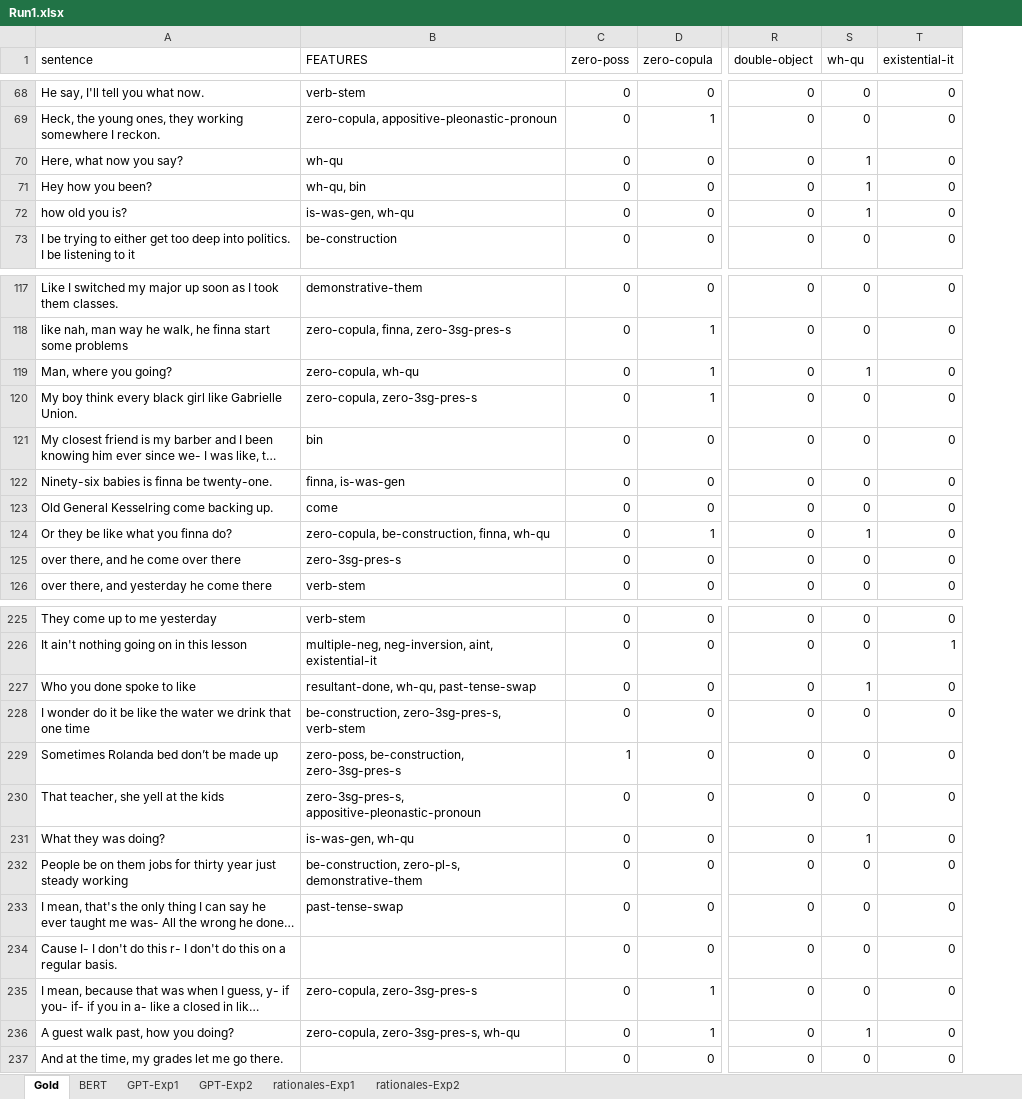
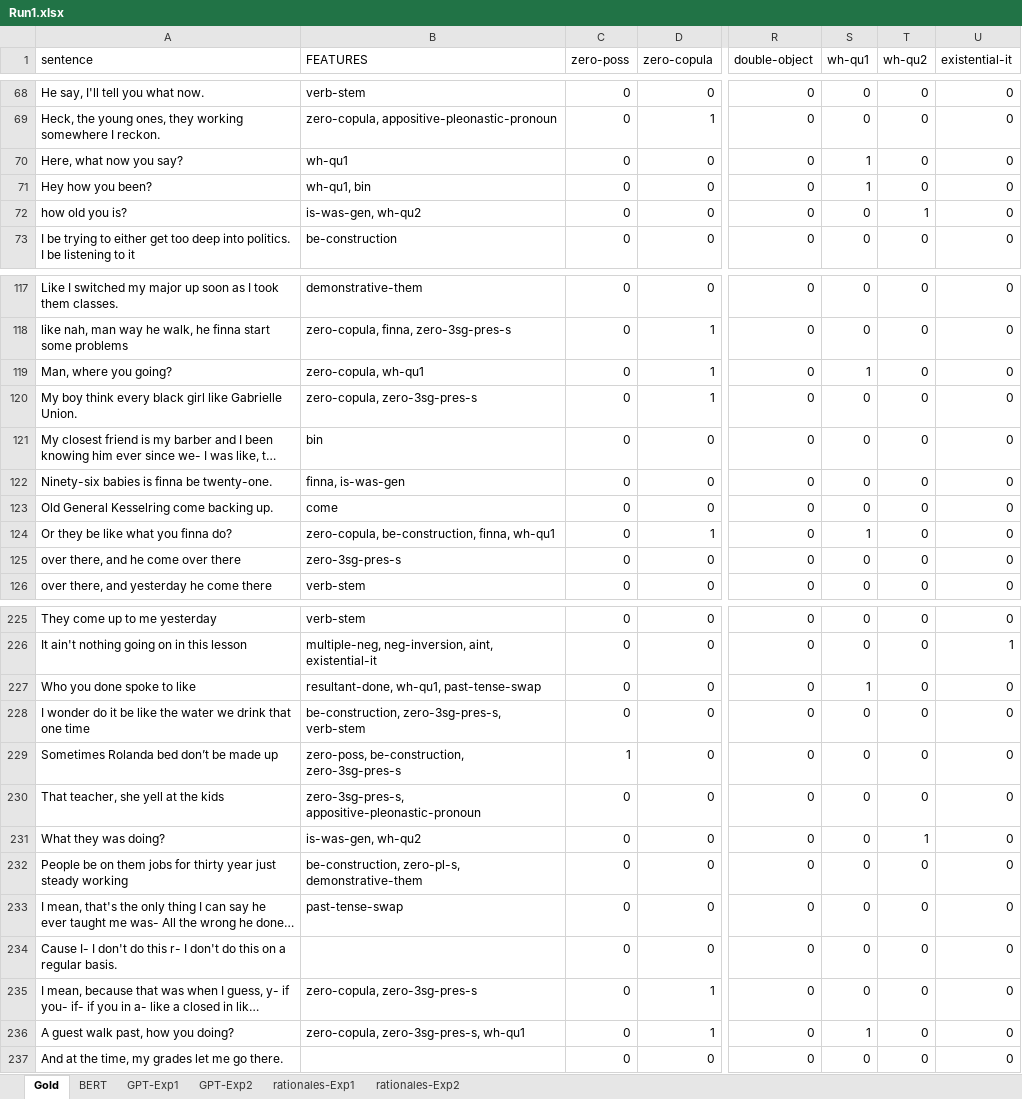
Before and after one commit to mariemmanue/Dissertation, an Excel workbook: Decoder-Only/GPT/data/Run1.xlsx, sheet Gold, drawn as a sheet; only a part is shown, gaps mark what is left out; long unchanged cells end in …; values as stored, in another font and other column widths than the file's, no borders; the diff covers the shown part only; the diff names each change by its address in the sheet, - before the commit and + after, or states it on an @@ line.

```diff
--- a/Decoder-Only/GPT/data/Run1.xlsx (sheet Gold)
+++ b/Decoder-Only/GPT/data/Run1.xlsx (sheet Gold)
+column T (wh-qu2), rows 68-73: 0 | 0 | 0 | 0 | 1 | 0; rows 117-126: all 0; rows 225-237: 0 | 0 | 0 | 0 | 0 | 0 | 1 | 0 | 0 | 0 | 0 | 0 | 0
-S1: wh-qu
+S1: wh-qu1
-B70 (FEATURES): wh-qu
+B70 (FEATURES): wh-qu1
-B71 (FEATURES): wh-qu, bin
+B71 (FEATURES): wh-qu1, bin
-B72 (FEATURES): is-was-gen, wh-qu
+B72 (FEATURES): is-was-gen, wh-qu2
-S72 (wh-qu1): 1
+S72 (wh-qu1): 0
-B119 (FEATURES): zero-copula, wh-qu
+B119 (FEATURES): zero-copula, wh-qu1
-B124 (FEATURES): zero-copula, be-construction, finna, wh-qu
+B124 (FEATURES): zero-copula, be-construction, finna, wh-qu1
-B227 (FEATURES): resultant-done, wh-qu, past-tense-swap
+B227 (FEATURES): resultant-done, wh-qu1, past-tense-swap
-B231 (FEATURES): is-was-gen, wh-qu
+B231 (FEATURES): is-was-gen, wh-qu2
-S231 (wh-qu1): 1
+S231 (wh-qu1): 0
-B236 (FEATURES): zero-copula, zero-3sg-pres-s, wh-qu
+B236 (FEATURES): zero-copula, zero-3sg-pres-s, wh-qu1
```
Also changed, not shown: 26 edited cells elsewhere in this sheet, formulas that keep their value, Decoder-Only/GPT/data/Run2.xlsx.
